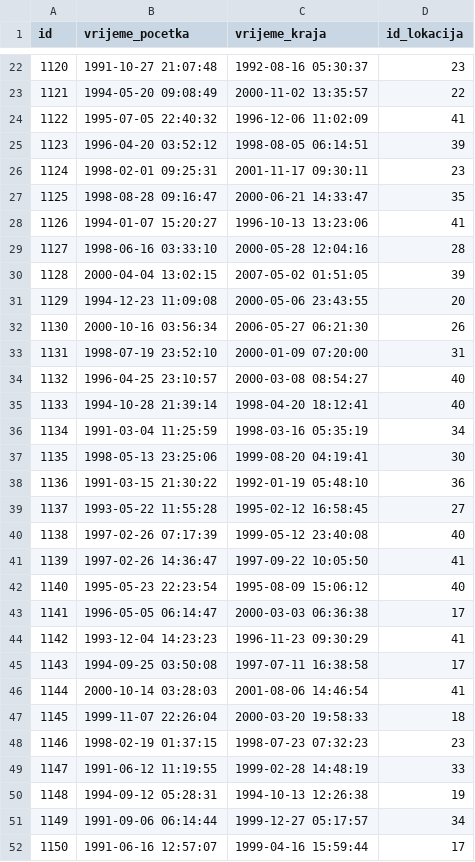
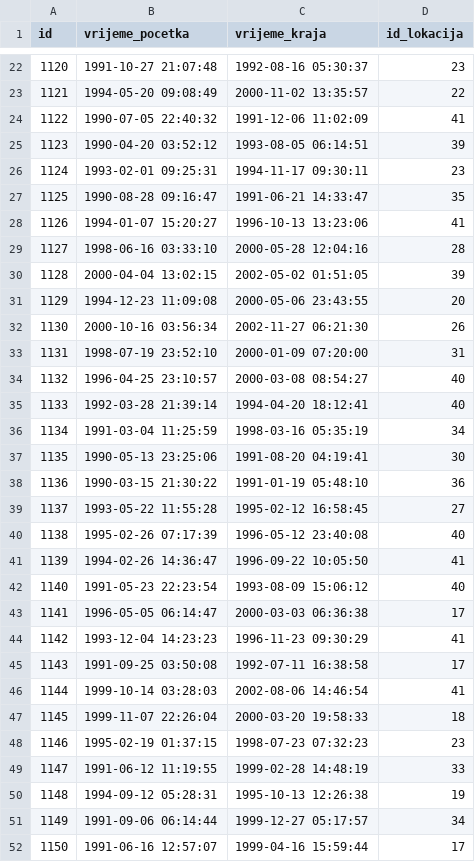
Before and after one commit to mateokocev/BP2---Vojska, a CSV file: CSV/trening.csv, drawn as a sheet; only a part is shown, gaps mark what is left out; the diff covers the shown part only.

```diff
--- a/CSV/trening.csv
+++ b/CSV/trening.csv
@@ -23,29 +23,29 @@ id,vrijeme_pocetka,vrijeme_kraja,id_lokacija
 1121,1994-05-20 09:08:49,2000-11-02 13:35:57,22
-1122,1995-07-05 22:40:32,1996-12-06 11:02:09,41
-1123,1996-04-20 03:52:12,1998-08-05 06:14:51,39
-1124,1998-02-01 09:25:31,2001-11-17 09:30:11,23
-1125,1998-08-28 09:16:47,2000-06-21 14:33:47,35
+1122,1990-07-05 22:40:32,1991-12-06 11:02:09,41
+1123,1990-04-20 03:52:12,1993-08-05 06:14:51,39
+1124,1993-02-01 09:25:31,1994-11-17 09:30:11,23
+1125,1990-08-28 09:16:47,1991-06-21 14:33:47,35
 1126,1994-01-07 15:20:27,1996-10-13 13:23:06,41
 1127,1998-06-16 03:33:10,2000-05-28 12:04:16,28
-1128,2000-04-04 13:02:15,2007-05-02 01:51:05,39
+1128,2000-04-04 13:02:15,2002-05-02 01:51:05,39
 1129,1994-12-23 11:09:08,2000-05-06 23:43:55,20
-1130,2000-10-16 03:56:34,2006-05-27 06:21:30,26
+1130,2000-10-16 03:56:34,2002-11-27 06:21:30,26
 1131,1998-07-19 23:52:10,2000-01-09 07:20:00,31
 1132,1996-04-25 23:10:57,2000-03-08 08:54:27,40
-1133,1994-10-28 21:39:14,1998-04-20 18:12:41,40
+1133,1992-03-28 21:39:14,1994-04-20 18:12:41,40
 1134,1991-03-04 11:25:59,1998-03-16 05:35:19,34
-1135,1998-05-13 23:25:06,1999-08-20 04:19:41,30
-1136,1991-03-15 21:30:22,1992-01-19 05:48:10,36
+1135,1990-05-13 23:25:06,1991-08-20 04:19:41,30
+1136,1990-03-15 21:30:22,1991-01-19 05:48:10,36
 1137,1993-05-22 11:55:28,1995-02-12 16:58:45,27
-1138,1997-02-26 07:17:39,1999-05-12 23:40:08,40
-1139,1997-02-26 14:36:47,1997-09-22 10:05:50,41
-1140,1995-05-23 22:23:54,1995-08-09 15:06:12,40
+1138,1995-02-26 07:17:39,1996-05-12 23:40:08,40
+1139,1994-02-26 14:36:47,1996-09-22 10:05:50,41
+1140,1991-05-23 22:23:54,1993-08-09 15:06:12,40
 1141,1996-05-05 06:14:47,2000-03-03 06:36:38,17
 1142,1993-12-04 14:23:23,1996-11-23 09:30:29,41
-1143,1994-09-25 03:50:08,1997-07-11 16:38:58,17
-1144,2000-10-14 03:28:03,2001-08-06 14:46:54,41
+1143,1991-09-25 03:50:08,1992-07-11 16:38:58,17
+1144,1999-10-14 03:28:03,2002-08-06 14:46:54,41
 1145,1999-11-07 22:26:04,2000-03-20 19:58:33,18
-1146,1998-02-19 01:37:15,1998-07-23 07:32:23,23
+1146,1995-02-19 01:37:15,1998-07-23 07:32:23,23
 1147,1991-06-12 11:19:55,1999-02-28 14:48:19,33
-1148,1994-09-12 05:28:31,1994-10-13 12:26:38,19
+1148,1994-09-12 05:28:31,1995-10-13 12:26:38,19
 1149,1991-09-06 06:14:44,1999-12-27 05:17:57,34
```
Also changed, not shown: 64 edited cells elsewhere in this file, CSV/lijecenje.csv, CSV/misija.csv, 4 other files.
